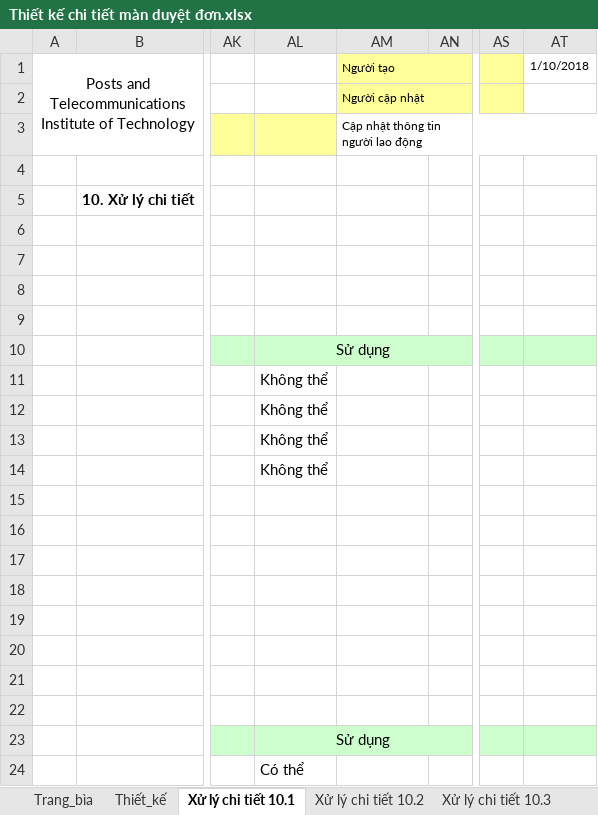
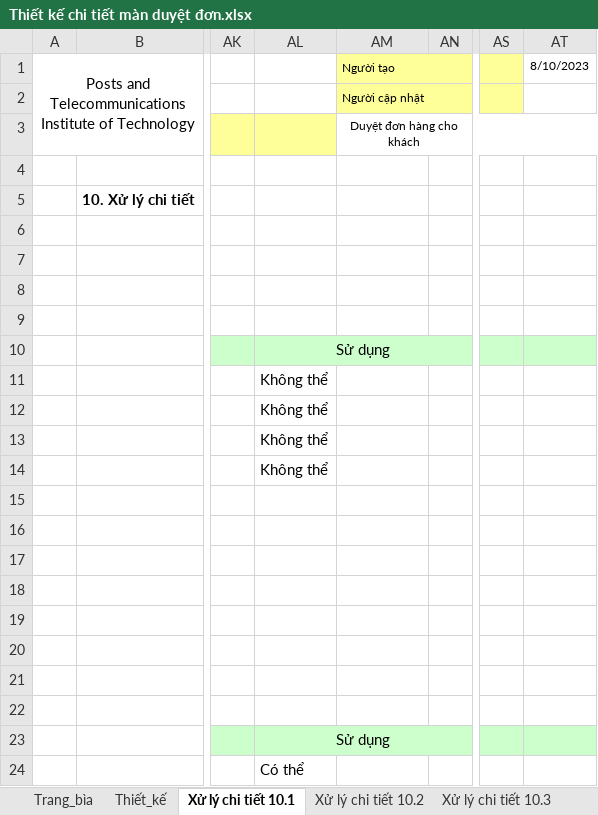
Before and after one commit to hannamja/Bao_cao_cuoi_ky, an Excel workbook: Tai lieu/Giai doan 3/Thiết kế chi tiết màn duyệt đơn.xlsx, sheet Xử lý chi tiết 10.1, drawn as a sheet; only a part is shown, gaps mark what is left out; values as stored, in another font and other column widths than the file's, no borders; the diff names each change by its address in the sheet, - before the commit and + after, or states it on an @@ line.

```diff
--- a/Tai lieu/Giai doan 3/Thiết kế chi tiết màn duyệt đơn.xlsx (sheet Xử lý chi tiết 10.1)
+++ b/Tai lieu/Giai doan 3/Thiết kế chi tiết màn duyệt đơn.xlsx (sheet Xử lý chi tiết 10.1)
-AT1: 1/10/2018
+AT1: 8/10/2023
-AM3: Cập nhật thông tin người lao động
+AM3: Duyệt đơn hàng cho khách
-AM3 alignment: left
+AM3 alignment: center
```
Also changed, not shown: sheet Xử lý chi tiết 10.2, sheet Xử lý chi tiết 10.3, sheet Xử lý chi tiết 10.4, sheet Trang_bìa, charts or pictures, Tai lieu/Giai doan 2/Phac-Thao-Layout-Man-Khach.xlsx, Tai lieu/Giai doan 2/Phac-Thao-Layout-Man-Quan-Ly.xlsx, 2 other files.
